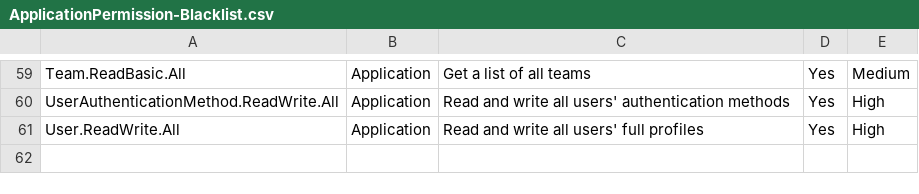
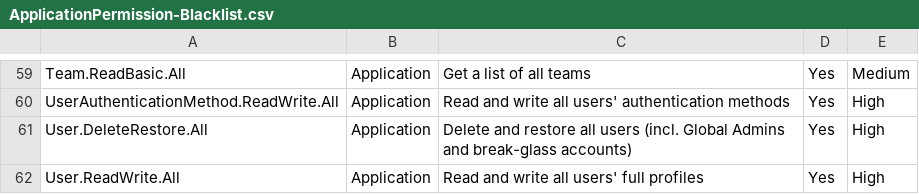
Before and after one commit to evild3ad/Microsoft-Analyzer-Suite, a CSV file: Blacklists/ApplicationPermission-Blacklist.csv, drawn as a sheet; only a part is shown, gaps mark what is left out; the diff names each change by its address in the sheet, - before the commit and + after, or states it on an @@ line.

```diff
--- a/Blacklists/ApplicationPermission-Blacklist.csv
+++ b/Blacklists/ApplicationPermission-Blacklist.csv
+row 61: User.DeleteRestore.All | Application | Delete and restore all users (incl. Global Admins and break-glass accounts) | Yes | High
```
Also changed, not shown: Blacklists/DelegatedPermission-Blacklist.csv.
